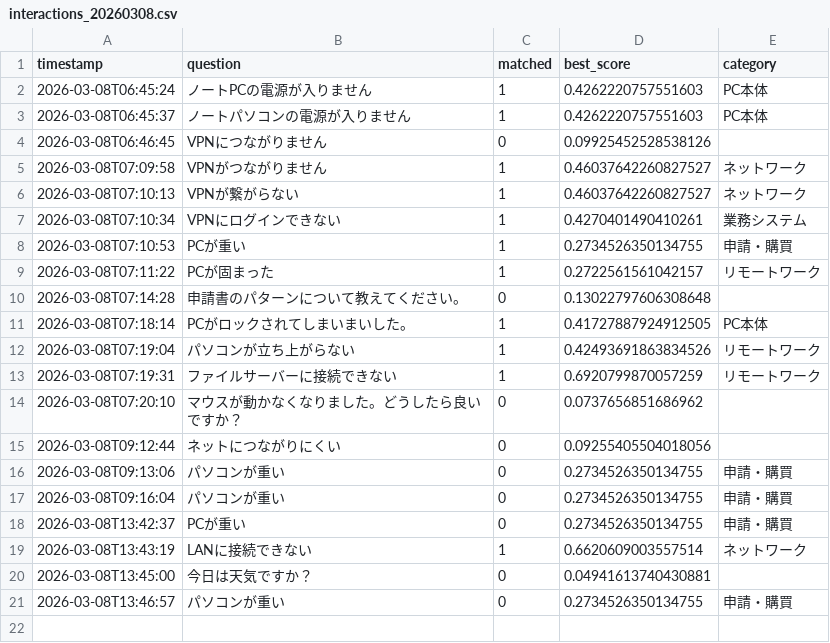
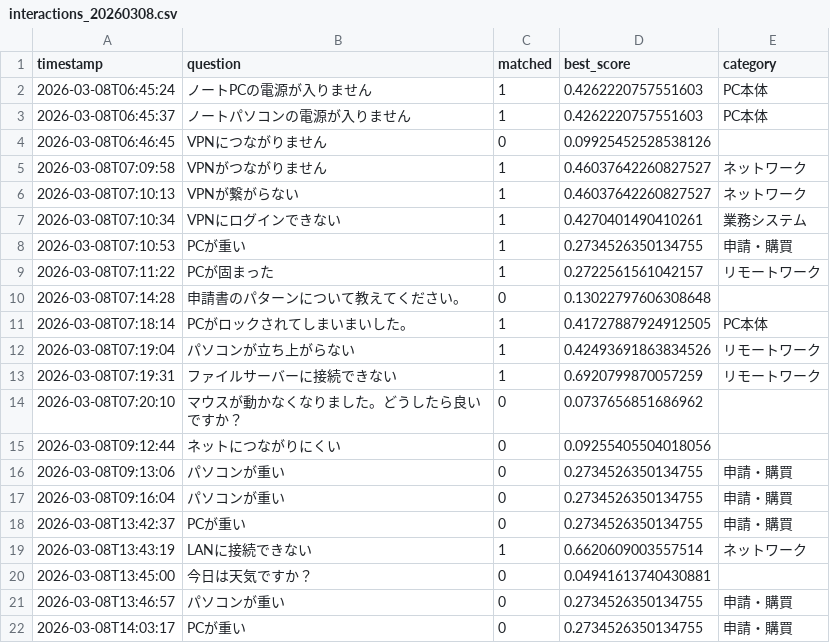
Before and after one commit to Hisa888/helpdesk_ai, a CSV file: streamlit_data/logs/interactions_20260308.csv, drawn as a sheet.

Commit message:
Update log: logs/interactions_20260308.csv

```diff
--- a/streamlit_data/logs/interactions_20260308.csv
+++ b/streamlit_data/logs/interactions_20260308.csv
@@ -21 +21,2 @@ timestamp,question,matched,best_score,category
 2026-03-08T13:46:57,パソコンが重い,0,0.2734526350134755,申請・購買
+2026-03-08T14:03:17,PCが重い,0,0.2734526350134755,申請・購買
```
